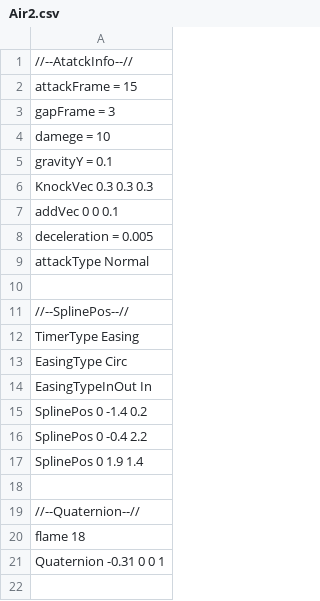
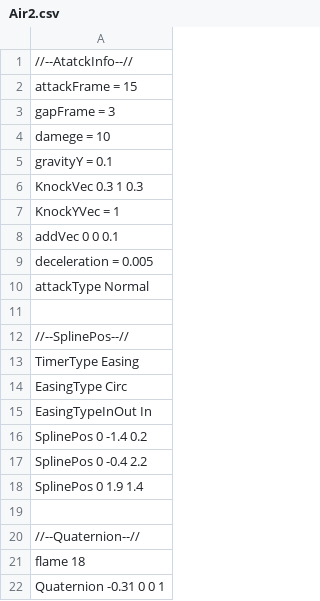
Before and after one commit to Rion1127/63GameProject, a CSV file: application/Resources/Attack/AttackInfo/Air2.csv, drawn as a sheet.

```diff
--- a/application/Resources/Attack/AttackInfo/Air2.csv
+++ b/application/Resources/Attack/AttackInfo/Air2.csv
@@ -5,3 +5,4 @@ damege = 10
 gravityY = 0.1
-KnockVec 0.3 0.3 0.3
+KnockVec 0.3 1 0.3
+KnockYVec = 1
 addVec 0 0 0.1
```
Also changed, not shown: application/Resources/Attack/AttackInfo/Air1.csv, application/Resources/Attack/AttackInfo/Air3.csv, 3 other files.
